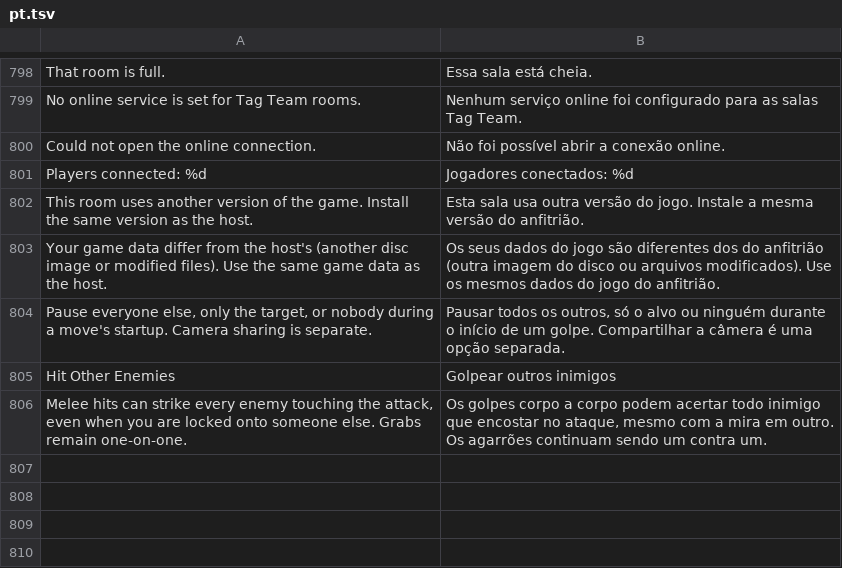
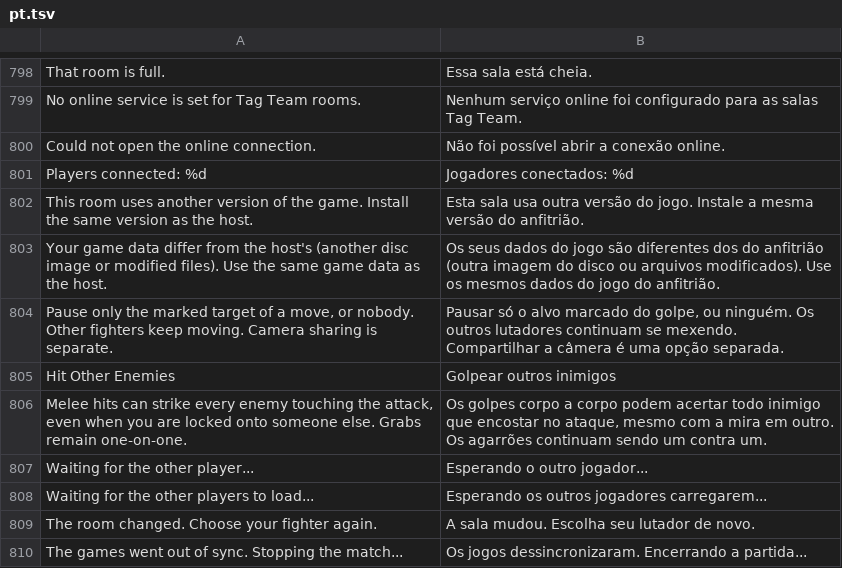
Before and after one commit to dfdx047/Tenkaichi3DecompAndroid, a TSV file: port/translations/tag/pt.tsv, drawn as a sheet; only a part is shown, gaps mark what is left out.

```diff
--- a/port/translations/tag/pt.tsv
+++ b/port/translations/tag/pt.tsv
@@ -803,4 +803,8 @@ This room uses another version of the game. Install the same version as the host
 Your game data differ from the host's (another disc image or modified files). Use the same game data as the host.	Os seus dados do jogo são diferentes dos do anfitrião (outra imagem do disco ou arquivos modificados). Use os mesmos dados do jogo do anfitrião.
-Pause everyone else, only the target, or nobody during a move's startup. Camera sharing is separate.	Pausar todos os outros, só o alvo ou ninguém durante o início de um golpe. Compartilhar a câmera é uma opção separada.
+Pause only the marked target of a move, or nobody. Other fighters keep moving. Camera sharing is separate.	Pausar só o alvo marcado do golpe, ou ninguém. Os outros lutadores continuam se mexendo. Compartilhar a câmera é uma opção separada.
 Hit Other Enemies	Golpear outros inimigos
 Melee hits can strike every enemy touching the attack, even when you are locked onto someone else. Grabs remain one-on-one.	Os golpes corpo a corpo podem acertar todo inimigo que encostar no ataque, mesmo com a mira em outro. Os agarrões continuam sendo um contra um.
+Waiting for the other player...	Esperando o outro jogador...
+Waiting for the other players to load...	Esperando os outros jogadores carregarem...
+The room changed. Choose your fighter again.	A sala mudou. Escolha seu lutador de novo.
+The games went out of sync. Stopping the match...	Os jogos dessincronizaram. Encerrando a partida...
```
Also changed, not shown: port/translations/tag/es.tsv, 26 other files.
